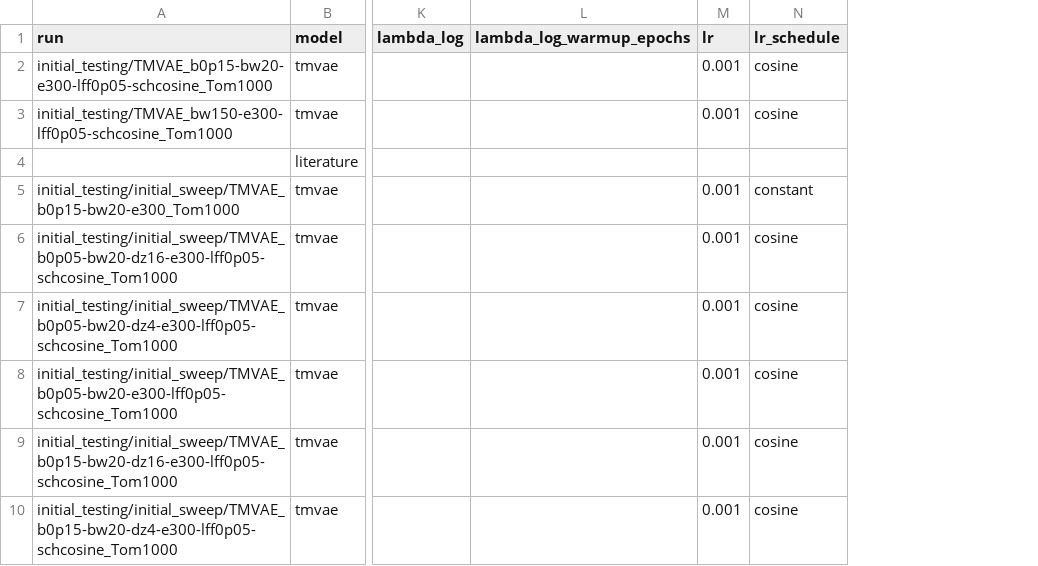
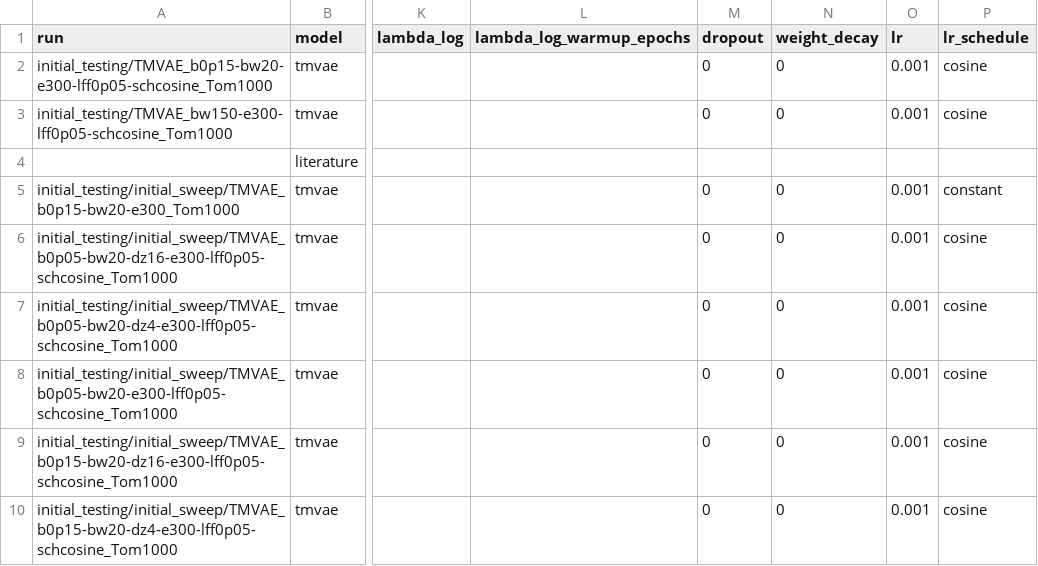
Before and after one commit to merrybnon/tmatrixoptimization, a CSV file: docs/benchmarks/runs.csv, drawn as a sheet; only a part is shown, gaps mark what is left out; the diff names each change by its address in the sheet, - before the commit and + after, or states it on an @@ line.

Commit message:
Added dropout and weight decay to the benchmarks ledger

```diff
--- a/docs/benchmarks/runs.csv
+++ b/docs/benchmarks/runs.csv
+column M (dropout), rows 2-10: 0 | 0 |  | 0 | 0 | 0 | 0 | 0 | 0
+column N (weight_decay), rows 2-10: 0 | 0 |  | 0 | 0 | 0 | 0 | 0 | 0
```
Also changed, not shown: 1 other file.
